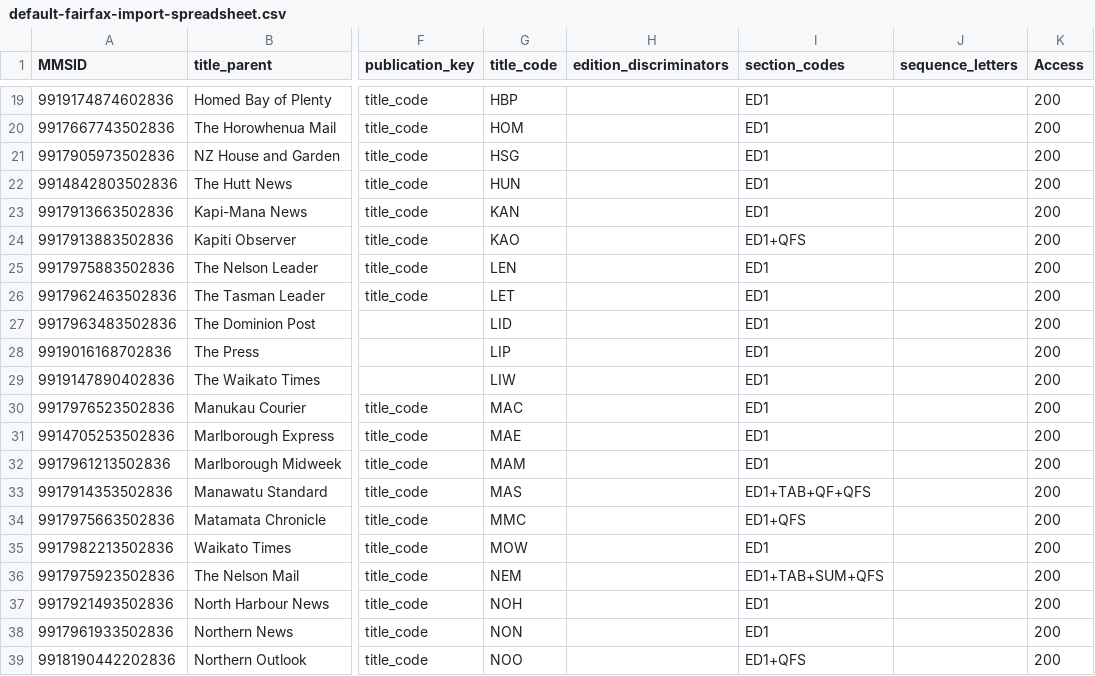
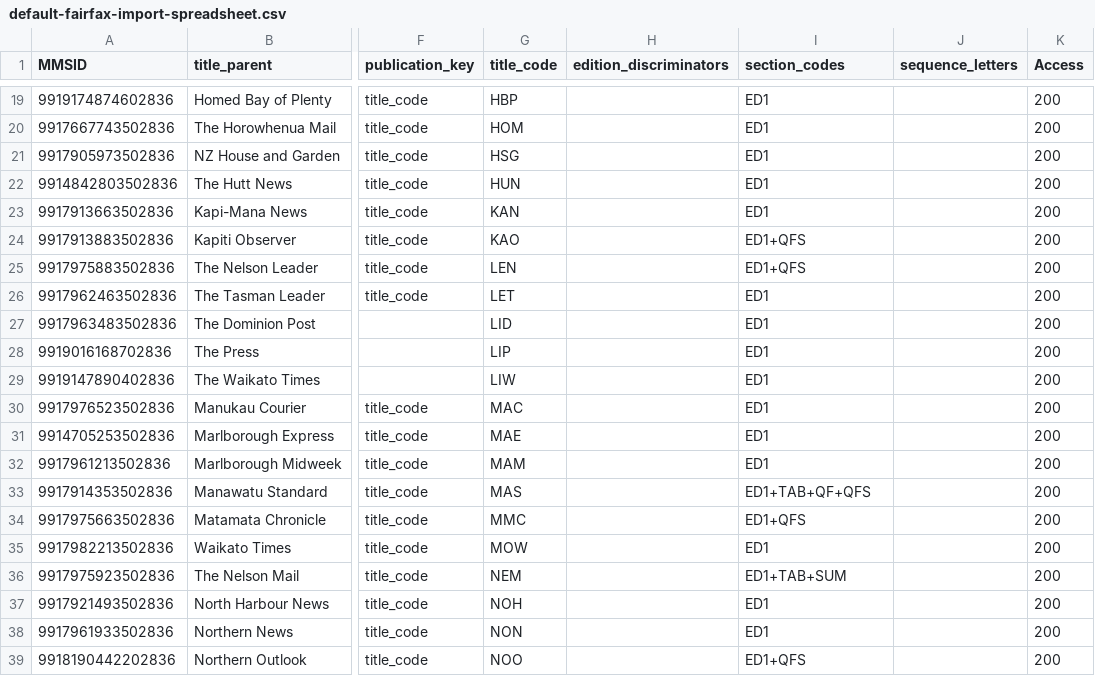
Before and after one commit to NLNZDigitalPreservation/nlnz-tools-sip-generation-fairfax, a CSV file: core/src/main/resources/nz/govt/natlib/tools/sip/generation/fairfax/default-fairfax-import-spreadsheet.csv, drawn as a sheet; only a part is shown, gaps mark what is left out; the diff names each change by its address in the sheet, - before the commit and + after, or states it on an @@ line.

```diff
--- a/core/src/main/resources/nz/govt/natlib/tools/sip/generation/fairfax/default-fairfax-import-spreadsheet.csv
+++ b/core/src/main/resources/nz/govt/natlib/tools/sip/generation/fairfax/default-fairfax-import-spreadsheet.csv
-I25 (section_codes): ED1
+I25 (section_codes): ED1+QFS
-I36 (section_codes): ED1+TAB+SUM+QFS
+I36 (section_codes): ED1+TAB+SUM
```
Also changed, not shown: 1 other file.
